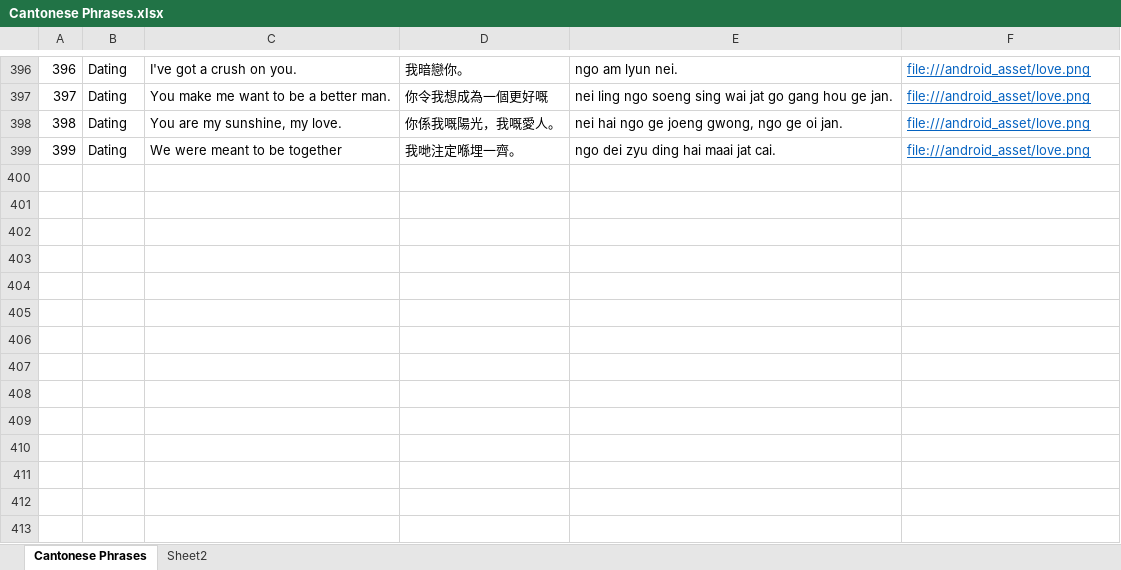
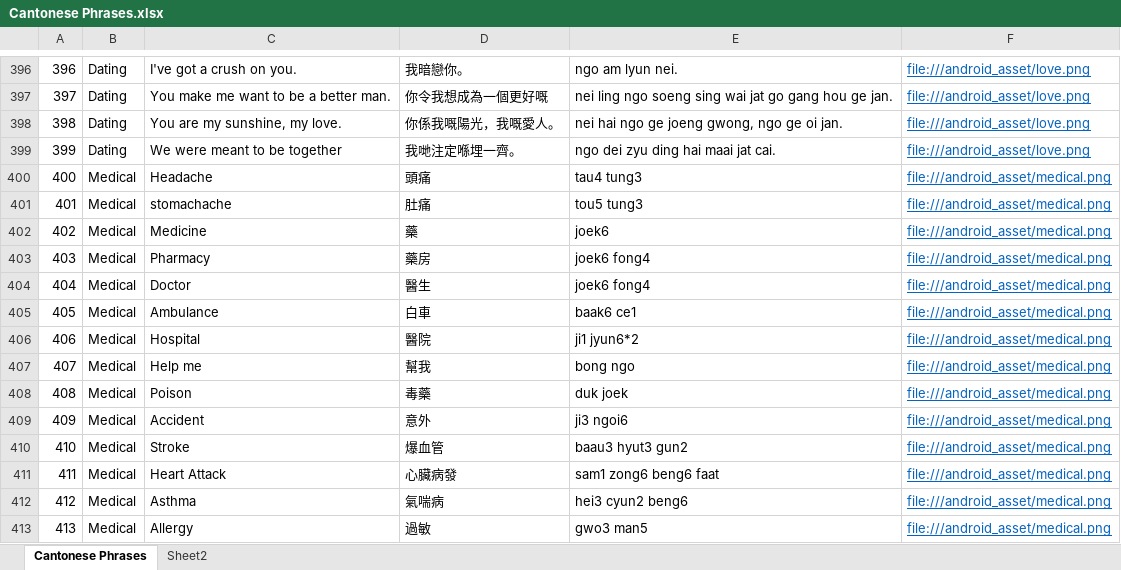
Before and after one commit to dannyko22/CantoneseEnglishTravelHandbookV3, an Excel workbook: app/src/main/assets/Cantonese Phrases.xlsx, sheet Cantonese Phrases, drawn as a sheet; only a part is shown, gaps mark what is left out; values as stored, in another font and other column widths than the file's, no borders; the diff names each change by its address in the sheet, - before the commit and + after, or states it on an @@ line.

```diff
--- a/app/src/main/assets/Cantonese Phrases.xlsx (sheet Cantonese Phrases)
+++ b/app/src/main/assets/Cantonese Phrases.xlsx (sheet Cantonese Phrases)
+row 400: 400 | Medical | Headache | 頭痛 | tau4 tung3 | file:///android_asset/medical.png
+row 401: 401 | Medical | stomachache | 肚痛 | tou5 tung3 | file:///android_asset/medical.png
+row 402: 402 | Medical | Medicine | 藥 | joek6 | file:///android_asset/medical.png
+row 403: 403 | Medical | Pharmacy | 藥房 | joek6 fong4 | file:///android_asset/medical.png
+row 404: 404 | Medical | Doctor | 醫生 | joek6 fong4 | file:///android_asset/medical.png
+row 405: 405 | Medical | Ambulance | 白車 | baak6 ce1 | file:///android_asset/medical.png
+row 406: 406 | Medical | Hospital | 醫院 | ji1 jyun6*2 | file:///android_asset/medical.png
+row 407: 407 | Medical | Help me | 幫我 | bong ngo | file:///android_asset/medical.png
+row 408: 408 | Medical | Poison | 毒藥 | duk joek | file:///android_asset/medical.png
+row 409: 409 | Medical | Accident | 意外 | ji3 ngoi6 | file:///android_asset/medical.png
+row 410: 410 | Medical | Stroke | 爆血管 | baau3 hyut3 gun2 | file:///android_asset/medical.png
+row 411: 411 | Medical | Heart Attack | 心臟病發 | sam1 zong6 beng6 faat | file:///android_asset/medical.png
+row 412: 412 | Medical | Asthma | 氣喘病 | hei3 cyun2 beng6 | file:///android_asset/medical.png
+row 413: 413 | Medical | Allergy | 過敏 | gwo3 man5 | file:///android_asset/medical.png
```
Also changed, not shown: 3 other files.
